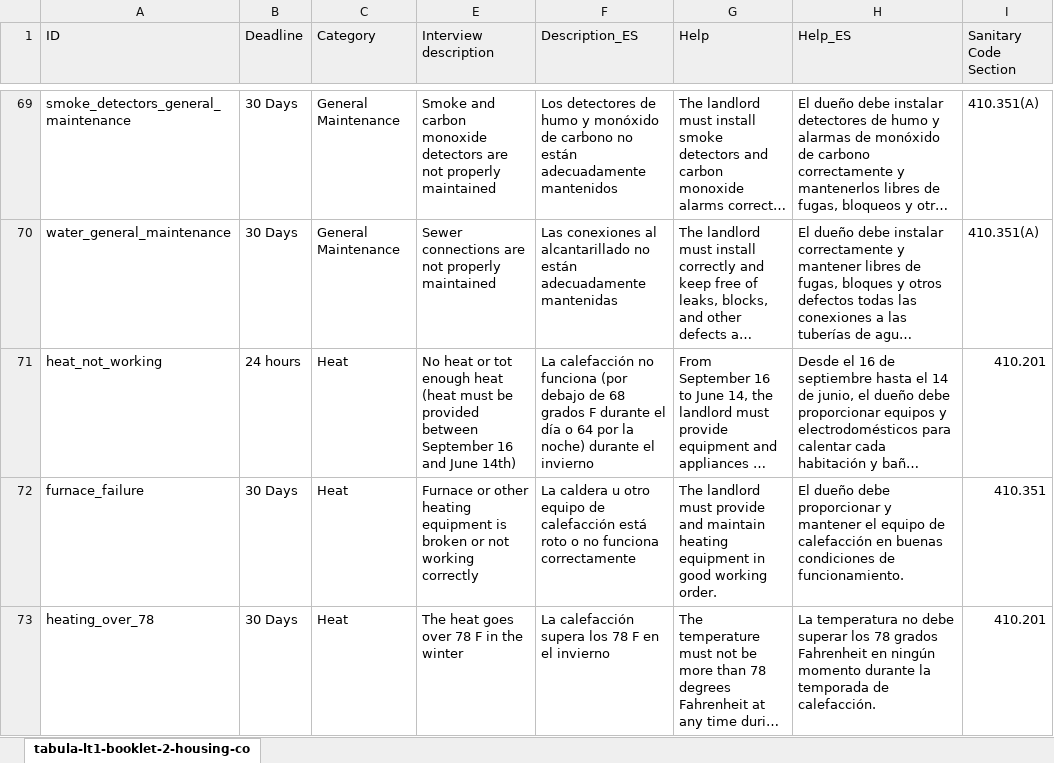
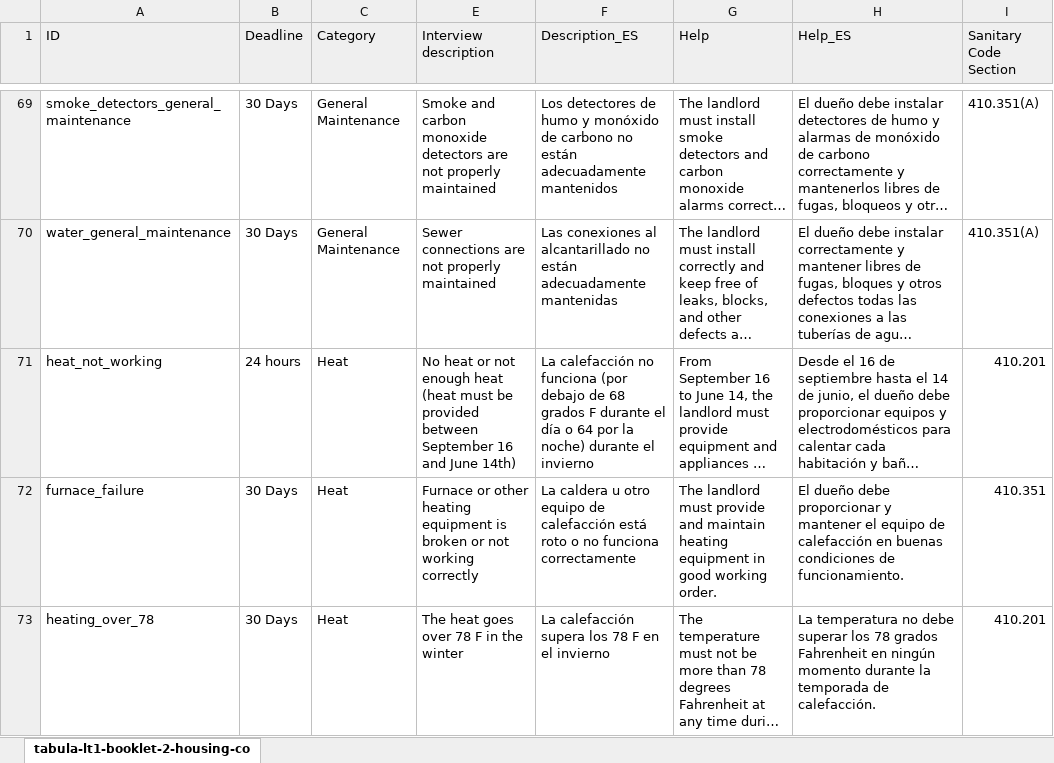
Before and after one commit to LemmaLegalConsulting/docassemble-HousingCodeChecklist, an Excel workbook: docassemble/HousingCodeChecklist/data/sources/housing_code_checklist.xlsx, sheet tabula-lt1-booklet-2-housing-co, drawn as a sheet; only a part is shown, gaps mark what is left out; long unchanged cells end in …; values as stored, in another font and other column widths than the file's, no borders; the diff names each change by its address in the sheet, - before the commit and + after, or states it on an @@ line.

Commit message:
tot => not

```diff
--- a/docassemble/HousingCodeChecklist/data/sources/housing_code_checklist.xlsx (sheet tabula-lt1-booklet-2-housing-co)
+++ b/docassemble/HousingCodeChecklist/data/sources/housing_code_checklist.xlsx (sheet tabula-lt1-booklet-2-housing-co)
-E71 (Interview description): …heat or tot enough heat…
+E71 (Interview description): …heat or not enough heat…
```
